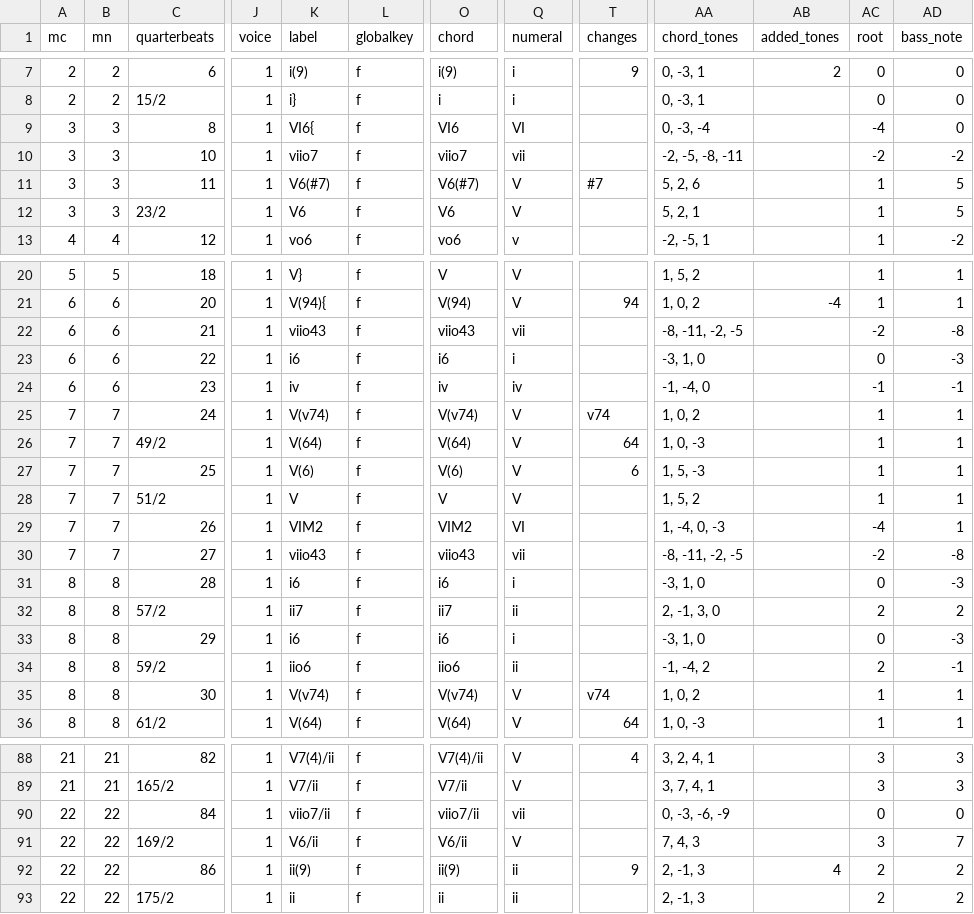
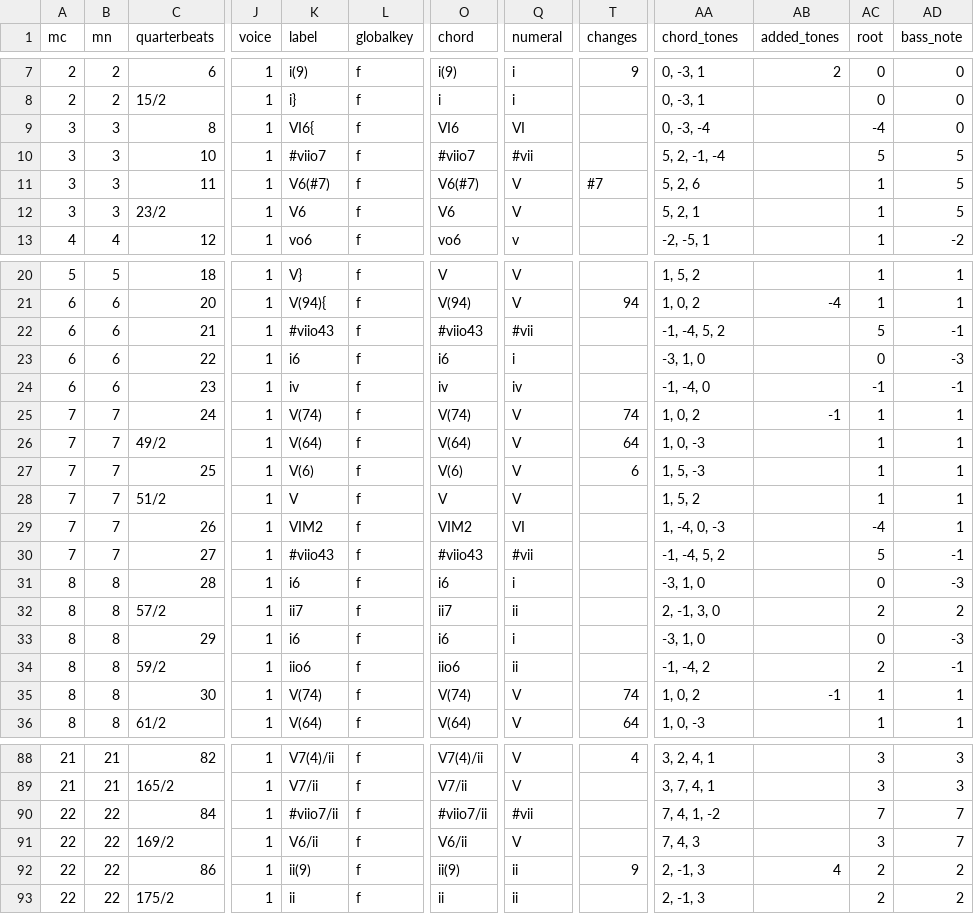
Before and after one commit to DCMLab/pergolesi_stabat_mater, a TSV file: harmonies/06. Vidit suum dulcem natum.harmonies.tsv, drawn as a sheet; only a part is shown, gaps mark what is left out; the diff covers the shown part only; the diff names each change by its address in the sheet, - before the commit and + after, or states it on an @@ line.

```diff
--- a/harmonies/06. Vidit suum dulcem natum.harmonies.tsv
+++ b/harmonies/06. Vidit suum dulcem natum.harmonies.tsv
-K10 (label): viio7
+K10 (label): #viio7
-O10 (chord): viio7
+O10 (chord): #viio7
-Q10 (numeral): vii
+Q10 (numeral): #vii
-AA10 (chord_tones): -2, -5, -8, -11
+AA10 (chord_tones): 5, 2, -1, -4
-AC10 (root): -2
+AC10 (root): 5
-AD10 (bass_note): -2
+AD10 (bass_note): 5
-K22 (label): viio43
+K22 (label): #viio43
-O22 (chord): viio43
+O22 (chord): #viio43
-Q22 (numeral): vii
+Q22 (numeral): #vii
-AA22 (chord_tones): -8, -11, -2, -5
+AA22 (chord_tones): -1, -4, 5, 2
-AC22 (root): -2
+AC22 (root): 5
-AD22 (bass_note): -8
+AD22 (bass_note): -1
-K25 (label): V(v74)
+K25 (label): V(74)
-O25 (chord): V(v74)
+O25 (chord): V(74)
-T25 (changes): v74
+T25 (changes): 74
-AB25 (added_tones): (empty)
+AB25 (added_tones): -1
-K30 (label): viio43
+K30 (label): #viio43
-O30 (chord): viio43
+O30 (chord): #viio43
-Q30 (numeral): vii
+Q30 (numeral): #vii
-AA30 (chord_tones): -8, -11, -2, -5
+AA30 (chord_tones): -1, -4, 5, 2
-AC30 (root): -2
+AC30 (root): 5
-AD30 (bass_note): -8
+AD30 (bass_note): -1
-K35 (label): V(v74)
+K35 (label): V(74)
-O35 (chord): V(v74)
+O35 (chord): V(74)
-T35 (changes): v74
+T35 (changes): 74
-AB35 (added_tones): (empty)
+AB35 (added_tones): -1
-K90 (label): viio7/ii
+K90 (label): #viio7/ii
-O90 (chord): viio7/ii
+O90 (chord): #viio7/ii
-Q90 (numeral): vii
+Q90 (numeral): #vii
-AA90 (chord_tones): 0, -3, -6, -9
+AA90 (chord_tones): 7, 4, 1, -2
-AC90 (root): 0
+AC90 (root): 7
-AD90 (bass_note): 0
+AD90 (bass_note): 7
```
Also changed, not shown: 19 edited cells elsewhere in this file, chords/06. Vidit suum dulcem natum.chords.tsv, reviewed/06. Vidit suum dulcem natum_reviewed.tsv, 7 other files.
